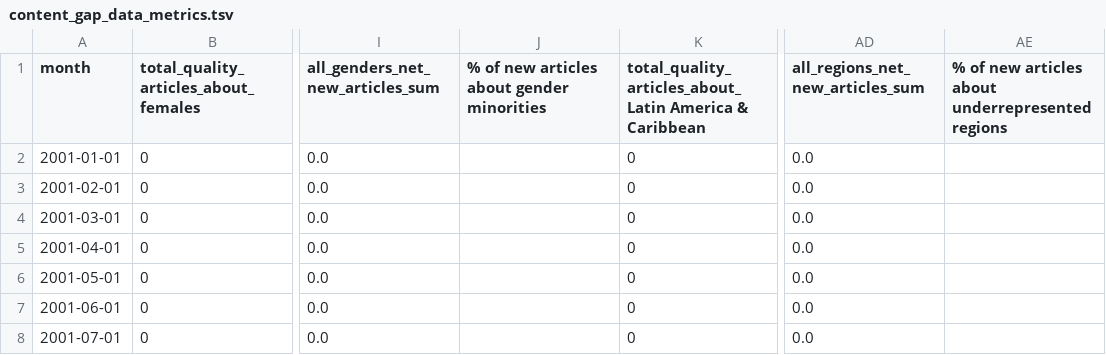
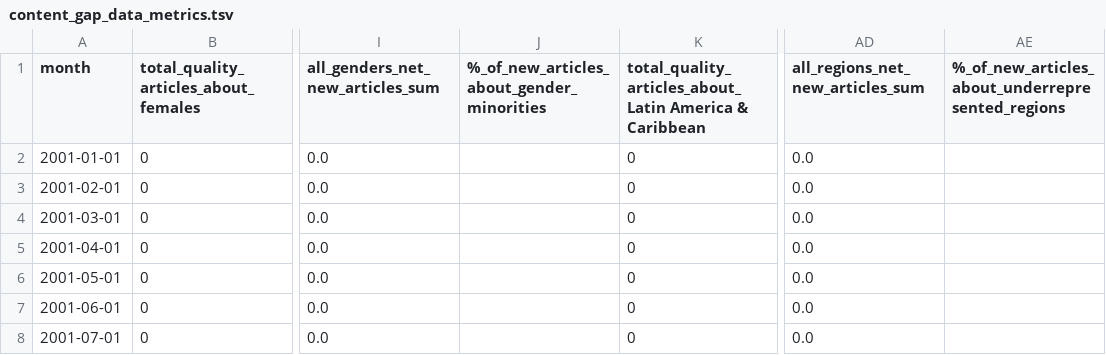
Before and after one commit to wikimedia-research/movement-metrics, a TSV file: metrics/content_gap_data_metrics.tsv, drawn as a sheet; only a part is shown, gaps mark what is left out; the diff names each change by its address in the sheet, - before the commit and + after, or states it on an @@ line.

Commit message:
Update December 2023 metrics

```diff
--- a/metrics/content_gap_data_metrics.tsv
+++ b/metrics/content_gap_data_metrics.tsv
-J1: % of new articles about gender minorities
+J1: %_of_new_articles_about_gender_minorities
-AE1: % of new articles about underrepresented regions
+AE1: %_of_new_articles_about_underrepresented_regions
```
Also changed, not shown: 7 other files.
